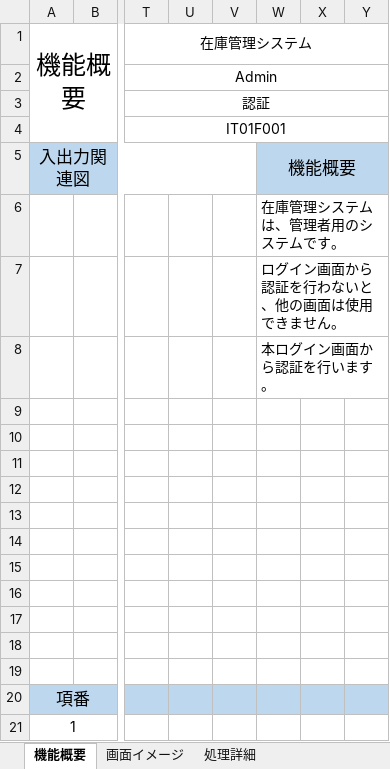
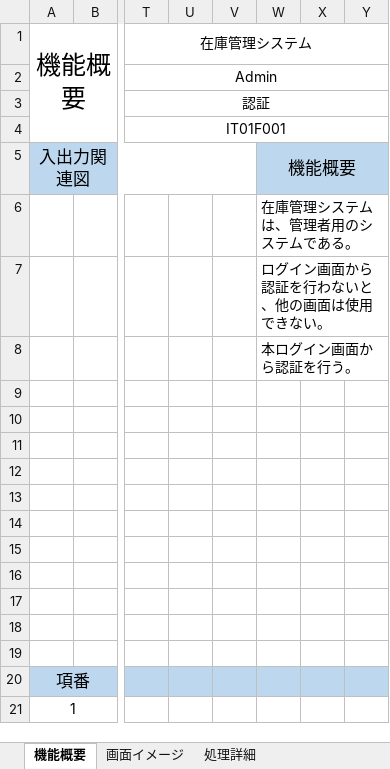
Before and after one commit to KaitoDokan/digital-ojt-development-cause-DroneInventorySystem, an Excel workbook: docs/詳細設計書/詳細設計書_分類情報画面_認証.xlsx, sheet 機能概要, drawn as a sheet; only a part is shown, gaps mark what is left out; values as stored, in another font and other column widths than the file's, no borders; charts and pictures not drawn; the diff names each change by its address in the sheet, - before the commit and + after, or states it on an @@ line.

```diff
--- a/docs/詳細設計書/詳細設計書_分類情報画面_認証.xlsx (sheet 機能概要)
+++ b/docs/詳細設計書/詳細設計書_分類情報画面_認証.xlsx (sheet 機能概要)
-W6: 在庫管理システムは、管理者用のシステムです。
+W6: 在庫管理システムは、管理者用のシステムである。
-W7: ログイン画面から認証を行わないと、他の画面は使用できません。
+W7: ログイン画面から認証を行わないと、他の画面は使用できない。
-W8: 本ログイン画面から認証を行います。
+W8: 本ログイン画面から認証を行う。
```
Also changed, not shown: sheet 画面イメージ, sheet 処理詳細, 1 other file.
